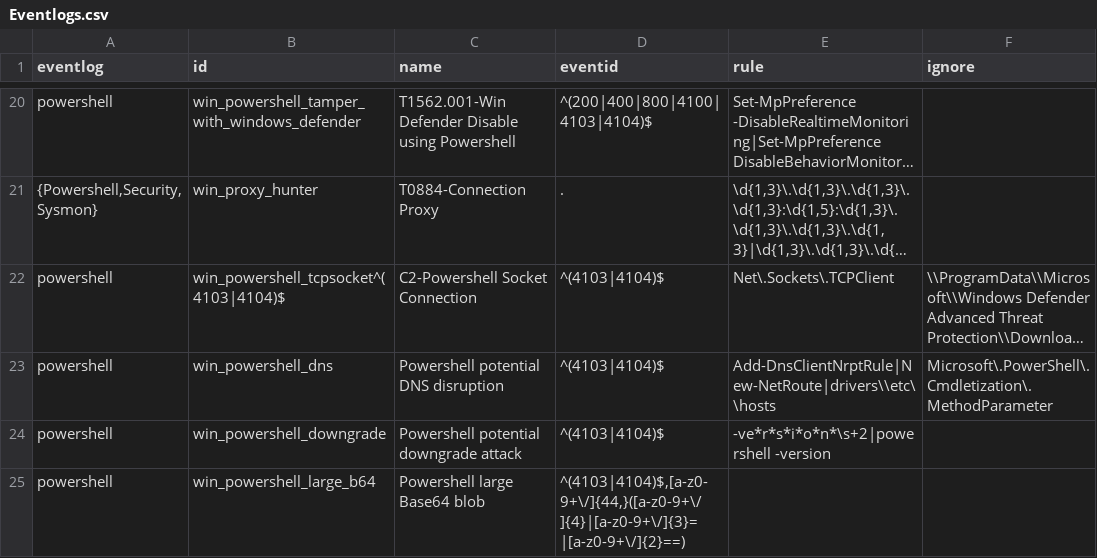
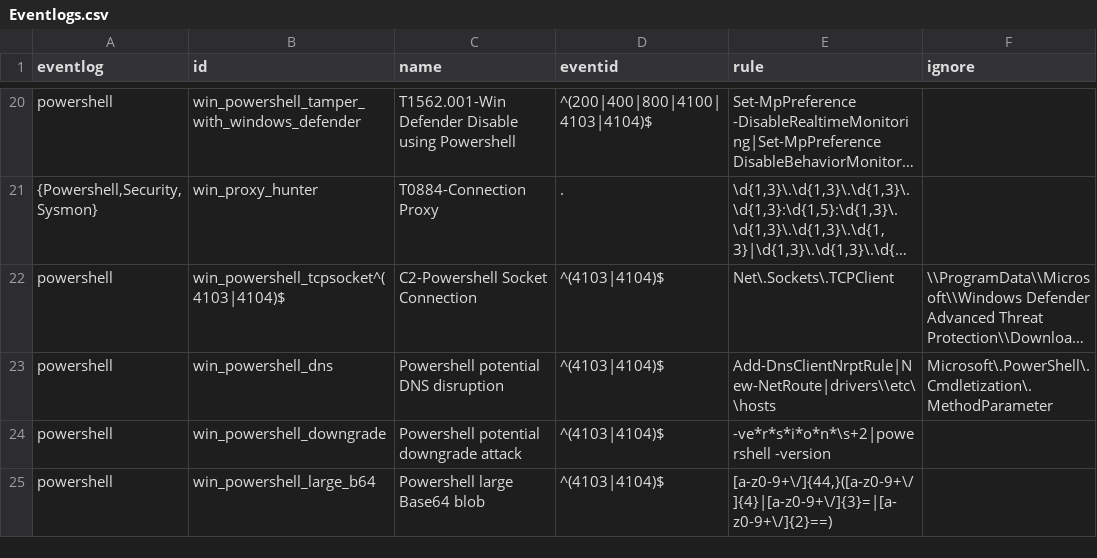
Before and after one commit to mgreen27/DetectRaptor, a CSV file: csv/Eventlogs.csv, drawn as a sheet; only a part is shown, gaps mark what is left out; long unchanged cells end in ….

Commit message:
typo fit

```diff
--- a/csv/Eventlogs.csv
+++ b/csv/Eventlogs.csv
@@ -24,2 +24,2 @@ powershell,win_powershell_dns,Powershell potential DNS disruption,^(4103|4104)$,
 powershell,win_powershell_downgrade,Powershell potential downgrade attack,^(4103|4104)$,-ve*r*s*i*o*n*\s+2|powershell -version,
-powershell,win_powershell_large_b64,Powershell large Base64 blob,"^(4103|4104)$,[a-z0-9+\/]{44,}([a-z0-9+\/]{4}|[a-z0-9+\/]{3}=|[a-z0-9+\/]{2}==)",
+powershell,win_powershell_large_b64,Powershell large Base64 blob,^(4103|4104)$,"[a-z0-9+\/]{44,}([a-z0-9+\/]{4}|[a-z0-9+\/]{3}=|[a-z0-9+\/]{2}==)",
```
